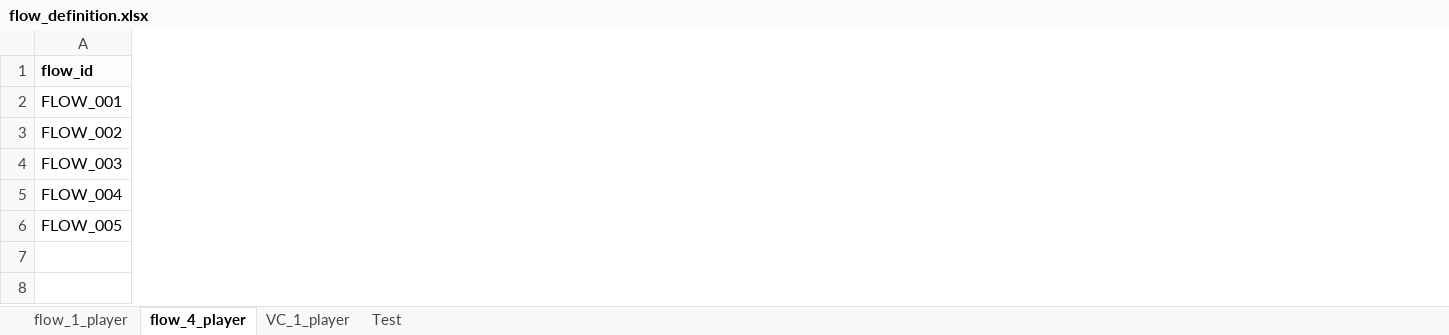
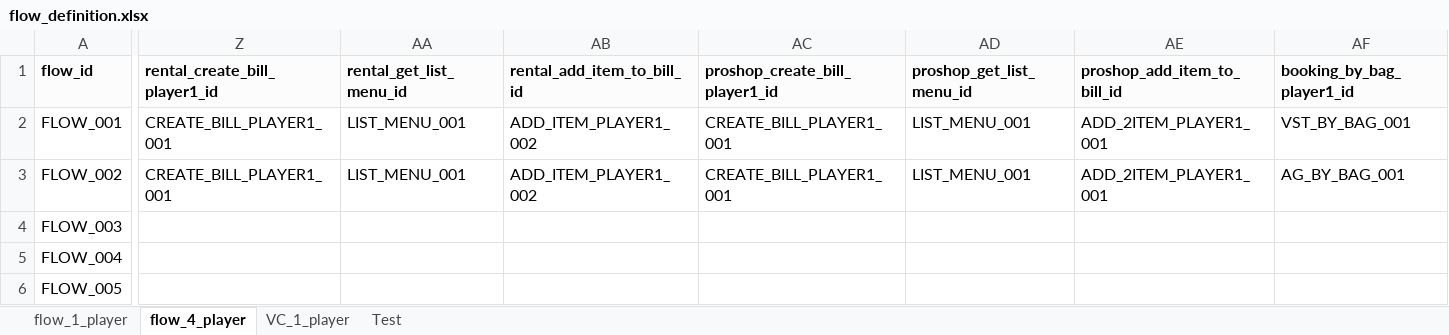
Before and after one commit to PhuongXinhGai/CARO_CMS_AUTO_API_STG, an Excel workbook: src/main/resources/input_excel_file/flow_definition.xlsx, sheet flow_4_player, drawn as a sheet; only a part is shown, gaps mark what is left out; values as stored, in another font and other column widths than the file's, no borders; the diff covers the shown part only; the diff names each change by its address in the sheet, - before the commit and + after, or states it on an @@ line.

```diff
--- a/src/main/resources/input_excel_file/flow_definition.xlsx (sheet flow_4_player)
+++ b/src/main/resources/input_excel_file/flow_definition.xlsx (sheet flow_4_player)
+column Z (rental_create_bill_player1_id), rows 2-3: CREATE_BILL_PLAYER1_001 | CREATE_BILL_PLAYER1_001
+column AA (rental_get_list_menu_id), rows 2-3: LIST_MENU_001 | LIST_MENU_001
+column AB (rental_add_item_to_bill_id), rows 2-3: ADD_ITEM_PLAYER1_002 | ADD_ITEM_PLAYER1_002
+column AC (proshop_create_bill_player1_id), rows 2-3: CREATE_BILL_PLAYER1_001 | CREATE_BILL_PLAYER1_001
+column AD (proshop_get_list_menu_id), rows 2-3: LIST_MENU_001 | LIST_MENU_001
+column AE (proshop_add_item_to_bill_id), rows 2-3: ADD_2ITEM_PLAYER1_001 | ADD_2ITEM_PLAYER1_001
+column AF (booking_by_bag_player1_id), rows 2-3: VST_BY_BAG_001 | AG_BY_BAG_001
```
Also changed, not shown: 2 added columns elsewhere in this sheet, sheet Test, src/main/resources/input_excel_file/booking/CICO.xlsx, src/main/resources/input_excel_file/booking/Create_Booking_Batch.xlsx, 38 other files.
